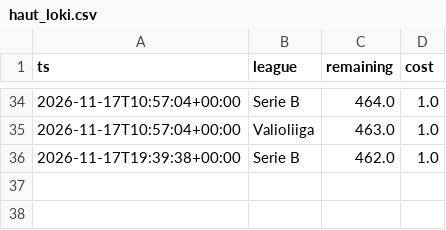
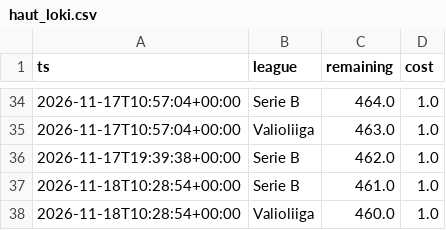
Before and after one commit to heisulivei08/kerroin-data, a CSV file: haut_loki.csv, drawn as a sheet; only a part is shown, gaps mark what is left out; the diff names each change by its address in the sheet, - before the commit and + after, or states it on an @@ line.

```diff
--- a/haut_loki.csv
+++ b/haut_loki.csv
+row 37: 2026-11-18T10:28:54+00:00 | Serie B | 461.0 | 1.0
+row 38: 2026-11-18T10:28:54+00:00 | Valioliiga | 460.0 | 1.0
```
Also changed, not shown: kertoimet.csv.
